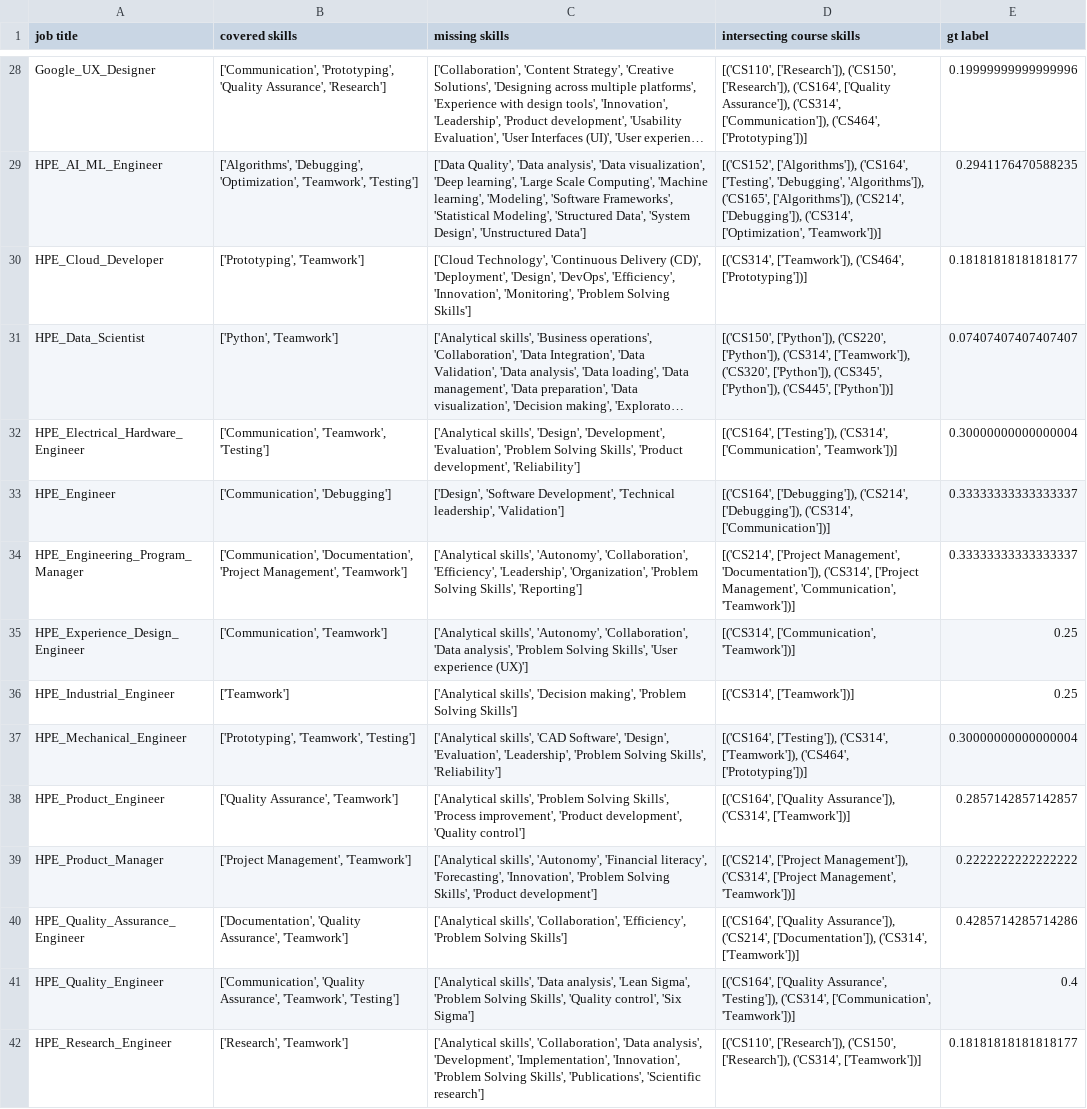
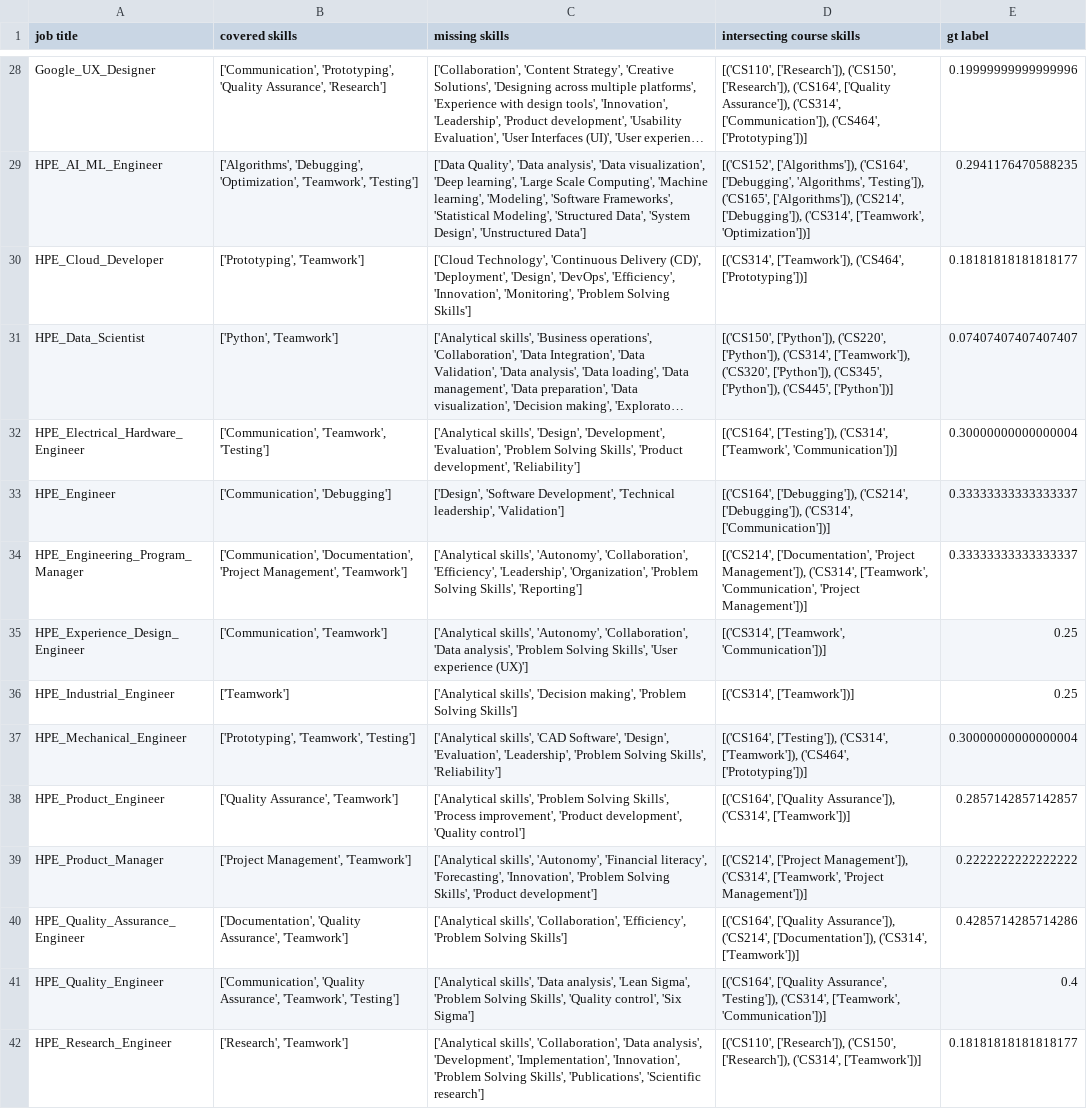
Before and after one commit to spencebl/CSU-Industry-Skills, a CSV file: Skill_Comparison/skill_comparison.csv, drawn as a sheet; only a part is shown, gaps mark what is left out; long unchanged cells end in …; the diff covers the shown part only; the diff names each change by its address in the sheet, - before the commit and + after, or states it on an @@ line.

```diff
--- a/Skill_Comparison/skill_comparison.csv
+++ b/Skill_Comparison/skill_comparison.csv
-D29 (intersecting course skills): …['Algorithms']), ('CS164', ['Testing', 'Debugging', 'Algorithms']), ('CS165', ['Algorithms']), ('CS214', ['Debugging']), ('CS314', ['Optimization', 'Teamwork'])]
+D29 (intersecting course skills): …['Algorithms']), ('CS164', ['Debugging', 'Algorithms', 'Testing']), ('CS165', ['Algorithms']), ('CS214', ['Debugging']), ('CS314', ['Teamwork', 'Optimization'])]
-D32 (intersecting course skills): …['Testing']), ('CS314', ['Communication', 'Teamwork'])]
+D32 (intersecting course skills): …['Testing']), ('CS314', ['Teamwork', 'Communication'])]
-D34 (intersecting course skills): [('CS214', ['Project Management', 'Documentation']), ('CS314', ['Project Management', 'Communication', 'Teamwork'])]
+D34 (intersecting course skills): [('CS214', ['Documentation', 'Project Management']), ('CS314', ['Teamwork', 'Communication', 'Project Management'])]
-D35 (intersecting course skills): [('CS314', ['Communication', 'Teamwork'])]
+D35 (intersecting course skills): [('CS314', ['Teamwork', 'Communication'])]
-D39 (intersecting course skills): …Management']), ('CS314', ['Project Management', 'Teamwork'])]
+D39 (intersecting course skills): …Management']), ('CS314', ['Teamwork', 'Project Management'])]
-D41 (intersecting course skills): …'Testing']), ('CS314', ['Communication', 'Teamwork'])]
+D41 (intersecting course skills): …'Testing']), ('CS314', ['Teamwork', 'Communication'])]
```
Also changed, not shown: 47 edited cells elsewhere in this file, 3 other files.
